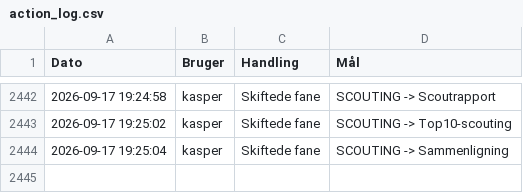
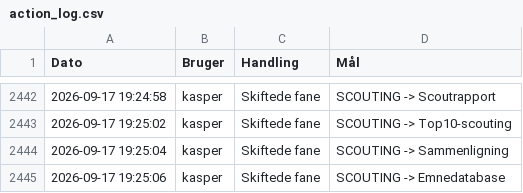
Before and after one commit to kamudinho/HIF-Data, a CSV file: data/action_log.csv, drawn as a sheet; only a part is shown, gaps mark what is left out; the diff names each change by its address in the sheet, - before the commit and + after, or states it on an @@ line.

Commit message:
Log update: kasper

```diff
--- a/data/action_log.csv
+++ b/data/action_log.csv
+row 2445: 2026-09-17 19:25:06 | kasper | Skiftede fane | SCOUTING -> Emnedatabase
```
